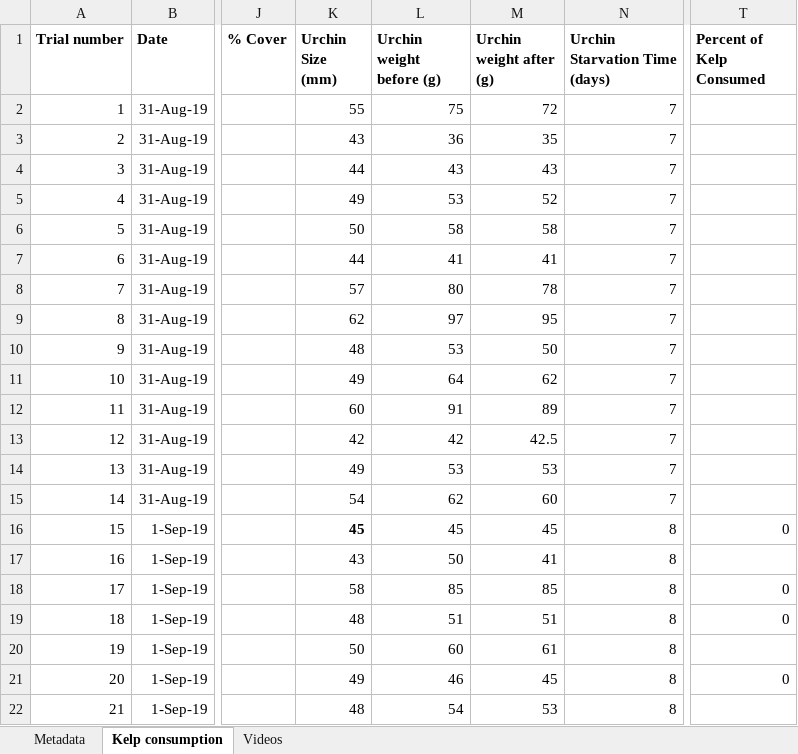
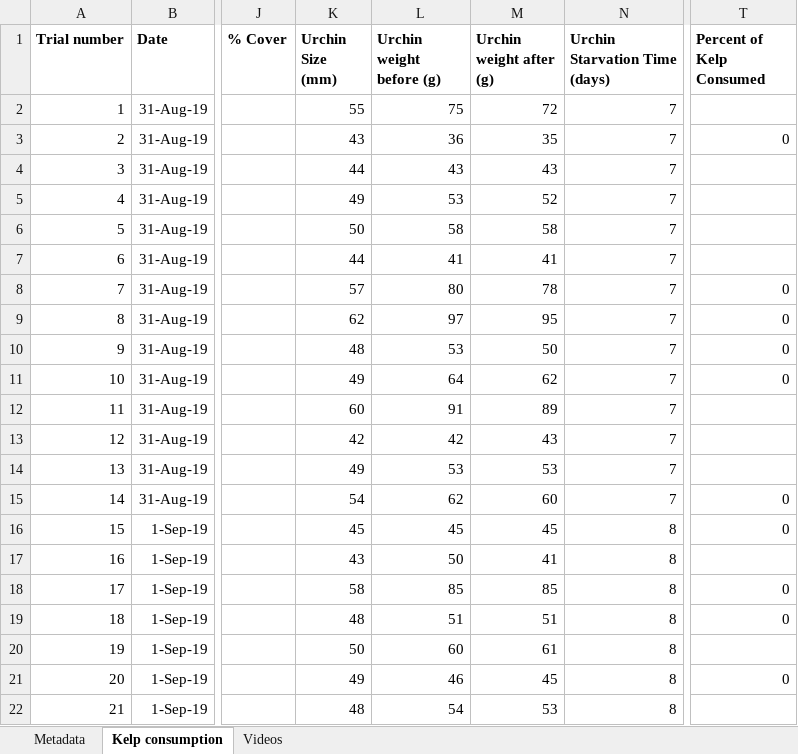
Before and after one commit to ameliaritger/Ritger-2019-Corynactis-urchin-deterrence, an Excel workbook: data/raw.xlsx, sheet Kelp consumption, drawn as a sheet; only a part is shown, gaps mark what is left out; values as stored, in another font and other column widths than the file's, no borders; the diff names each change by its address in the sheet, - before the commit and + after, or states it on an @@ line.

Commit message:
Sept 2 afternoon update

```diff
--- a/data/raw.xlsx (sheet Kelp consumption)
+++ b/data/raw.xlsx (sheet Kelp consumption)
-T3 (Percent of Kelp Consumed): (empty)
+T3 (Percent of Kelp Consumed): 0
-T8:T11 (Percent of Kelp Consumed): (empty)
+T8:T11 (Percent of Kelp Consumed): 0
-M13 (Urchin weight after (g)): 42.5
+M13 (Urchin weight after (g)): 43
-T15 (Percent of Kelp Consumed): (empty)
+T15 (Percent of Kelp Consumed): 0
-K16 bold: on
+K16 bold: off
```
Also changed, not shown: sheet Videos.
